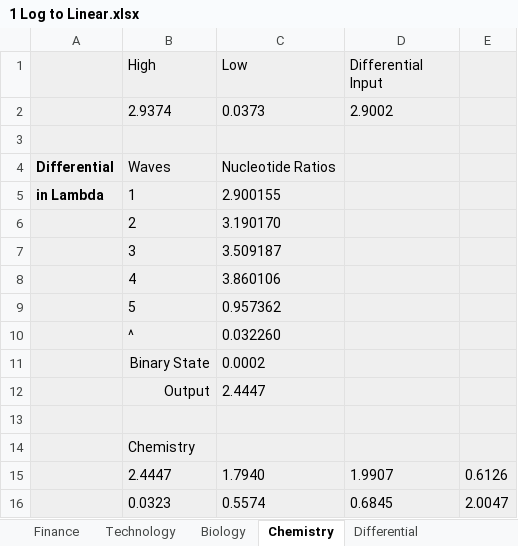
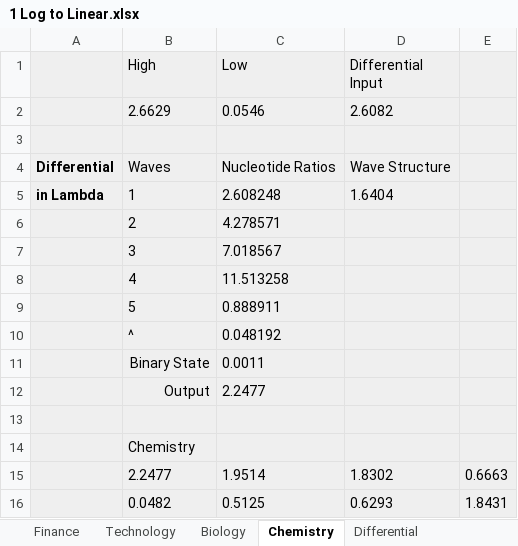
Before and after one commit to Eckohaus/Angular_Momentum_Reaction_Engine, an Excel workbook: Toolsets/Calculators/Boundary_Momentum/Interest Rates/BOE/XLS Files/Lambda/2nd Render/1 Log to Linear.xlsx, sheet Chemistry, drawn as a sheet; values as stored, in another font and other column widths than the file's, no borders; charts and pictures not drawn; removed rows and columns are numbered as before the commit, all else as after; the diff names each change by its address in the sheet, - before the commit and + after, or states it on an @@ line.

```diff
--- a/Toolsets/Calculators/Boundary_Momentum/Interest Rates/BOE/XLS Files/Lambda/2nd Render/1 Log to Linear.xlsx (sheet Chemistry)
+++ b/Toolsets/Calculators/Boundary_Momentum/Interest Rates/BOE/XLS Files/Lambda/2nd Render/1 Log to Linear.xlsx (sheet Chemistry)
-row 2:  | 2.9374 | 0.0373 | 2.9002
+row 2:  | 2.6629 | 0.0546 | 2.6082
-D4 (Differential Input): (empty)
+D4 (Differential Input): Wave Structure
-C5 (Low): 2.900155
+C5 (Low): 2.608248
-D5 (Differential Input): (empty)
+D5 (Differential Input): 1.6404
-C6 (Low): 3.190170
+C6 (Low): 4.278571
-C7 (Low): 3.509187
+C7 (Low): 7.018567
-C8 (Low): 3.860106
+C8 (Low): 11.513258
-C9 (Low): 0.957362
+C9 (Low): 0.888911
-C10 (Low): 0.032260
+C10 (Low): 0.048192
-C11 (Low): 0.0002
+C11 (Low): 0.0011
-C12 (Low): 2.4447
+C12 (Low): 2.2477
-row 15:  | 2.4447 | 1.7940 | 1.9907 | 0.6126
-row 16:  | 0.0323 | 0.5574 | 0.6845 | 2.0047
+row 15:  | 2.2477 | 1.9514 | 1.8302 | 0.6663
+row 16:  | 0.0482 | 0.5125 | 0.6293 | 1.8431
```
Also changed, not shown: sheet Differential, sheet Technology, sheet Biology, sheet Finance, Toolsets/Calculators/Boundary_Momentum/Interest Rates/BOE/XLS Files/Lambda/2nd Render/2 Log to Linear.xlsx, Toolsets/Calculators/Boundary_Momentum/Interest Rates/BOE/XLS Files/Lambda/2nd Render/3 Log to Linear.xlsx.
